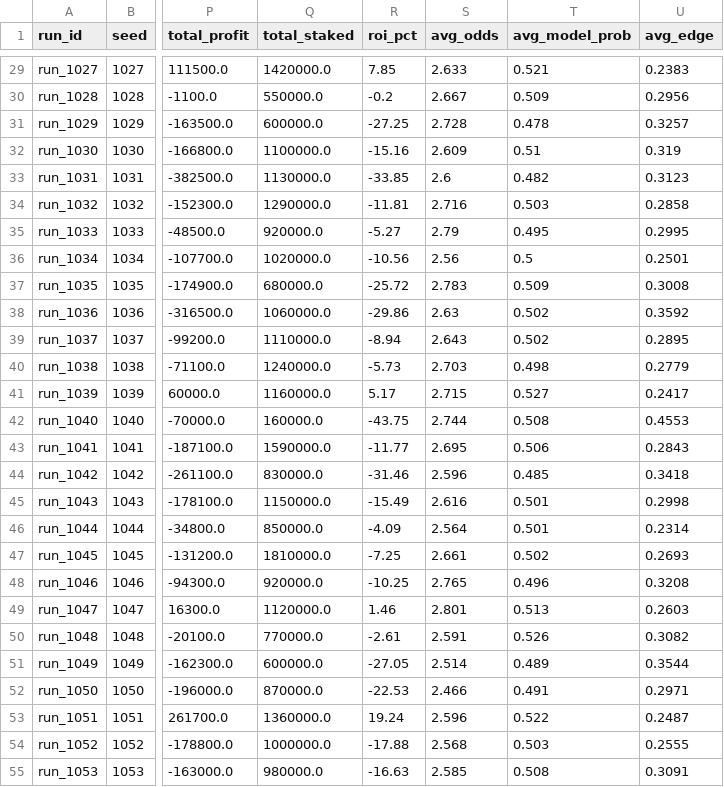
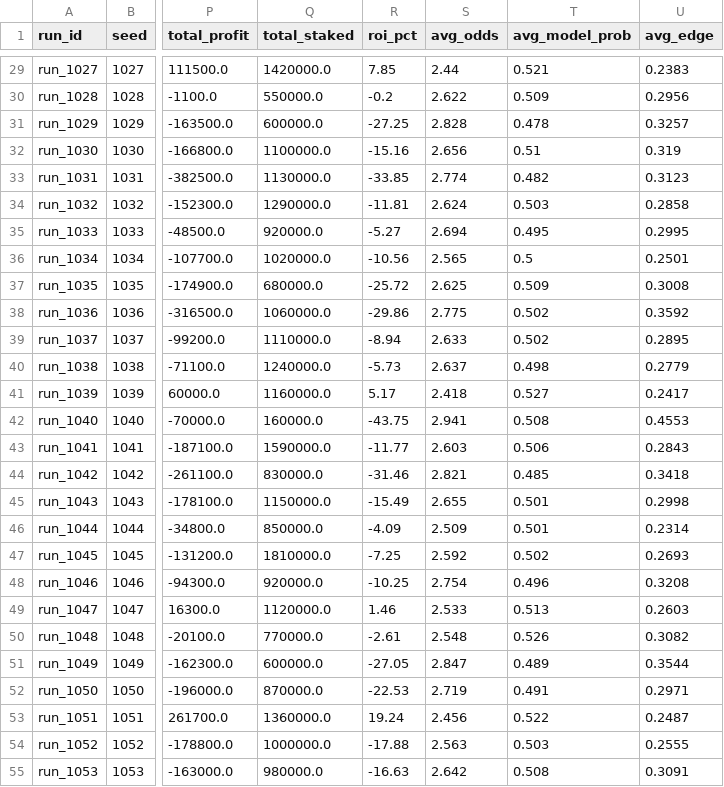
Before and after one commit to ojasvigoel598/qunatative-ML, a CSV file: backtests/results/agent_sim/multi_run_runs.csv, drawn as a sheet; only a part is shown, gaps mark what is left out; the diff covers the shown part only; the diff names each change by its address in the sheet, - before the commit and + after, or states it on an @@ line.

```diff
--- a/backtests/results/agent_sim/multi_run_runs.csv
+++ b/backtests/results/agent_sim/multi_run_runs.csv
-S29 (avg_odds): 2.633
+S29 (avg_odds): 2.44
-S30 (avg_odds): 2.667
+S30 (avg_odds): 2.622
-S31 (avg_odds): 2.728
+S31 (avg_odds): 2.828
-S32 (avg_odds): 2.609
+S32 (avg_odds): 2.656
-S33 (avg_odds): 2.6
+S33 (avg_odds): 2.774
-S34 (avg_odds): 2.716
+S34 (avg_odds): 2.624
-S35 (avg_odds): 2.79
+S35 (avg_odds): 2.694
-S36 (avg_odds): 2.56
+S36 (avg_odds): 2.565
-S37 (avg_odds): 2.783
+S37 (avg_odds): 2.625
-S38 (avg_odds): 2.63
+S38 (avg_odds): 2.775
-S39 (avg_odds): 2.643
+S39 (avg_odds): 2.633
-S40 (avg_odds): 2.703
+S40 (avg_odds): 2.637
-S41 (avg_odds): 2.715
+S41 (avg_odds): 2.418
-S42 (avg_odds): 2.744
+S42 (avg_odds): 2.941
-S43 (avg_odds): 2.695
+S43 (avg_odds): 2.603
-S44 (avg_odds): 2.596
+S44 (avg_odds): 2.821
-S45 (avg_odds): 2.616
+S45 (avg_odds): 2.655
-S46 (avg_odds): 2.564
+S46 (avg_odds): 2.509
-S47 (avg_odds): 2.661
+S47 (avg_odds): 2.592
-S48 (avg_odds): 2.765
+S48 (avg_odds): 2.754
-S49 (avg_odds): 2.801
+S49 (avg_odds): 2.533
-S50 (avg_odds): 2.591
+S50 (avg_odds): 2.548
-S51 (avg_odds): 2.514
+S51 (avg_odds): 2.847
-S52 (avg_odds): 2.466
+S52 (avg_odds): 2.719
-S53 (avg_odds): 2.596
+S53 (avg_odds): 2.456
-S54 (avg_odds): 2.568
+S54 (avg_odds): 2.563
-S55 (avg_odds): 2.585
+S55 (avg_odds): 2.642
```
Also changed, not shown: 73 edited cells elsewhere in this file.
